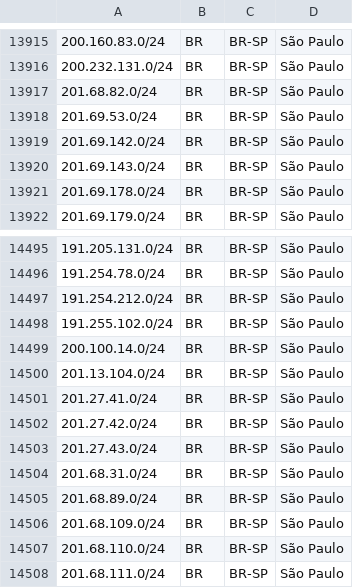
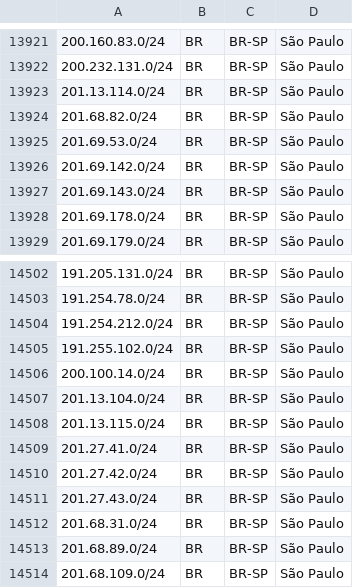
Before and after one commit to baleeiro17/geofeed-vivo, a CSV file: geofeed.csv, drawn as a sheet; only a part is shown, gaps mark what is left out; the shorter side is filled out with more unchanged rows; the diff covers the shown part only; the diff names each change by its address in the sheet, - before the commit and + after, or states it on an @@ line.

```diff
--- a/geofeed.csv
+++ b/geofeed.csv
+row 13923: 201.13.114.0/24 | BR | BR-SP | São Paulo
+row 14508: 201.13.115.0/24 | BR | BR-SP | São Paulo
```
Also changed, not shown: 6 added rows elsewhere in this file.
